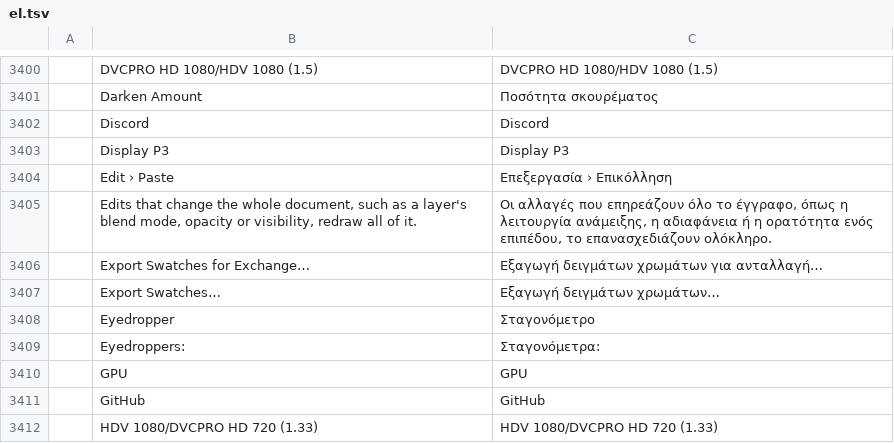
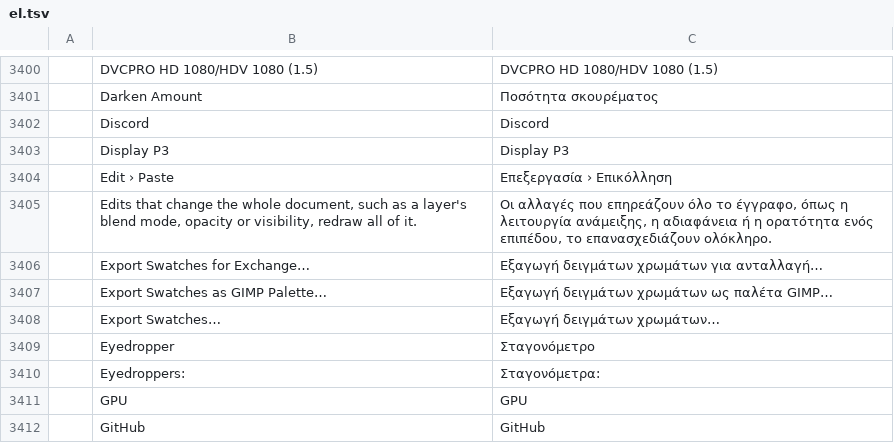
Before and after one commit to onlineinternet/photocraft-android, a TSV file: crates/ui-egui/src/i18n/el.tsv, drawn as a sheet; only a part is shown, gaps mark what is left out; the shorter side is filled out with more unchanged rows; the diff names each change by its address in the sheet, - before the commit and + after, or states it on an @@ line.

```diff
--- a/crates/ui-egui/src/i18n/el.tsv
+++ b/crates/ui-egui/src/i18n/el.tsv
+row 3407:  | Export Swatches as GIMP Palette… | Εξαγωγή δειγμάτων χρωμάτων ως παλέτα GIMP…
```
Also changed, not shown: crates/ui-egui/src/i18n/ja.tsv, crates/ui-egui/src/i18n/ru.tsv, 32 other files.
